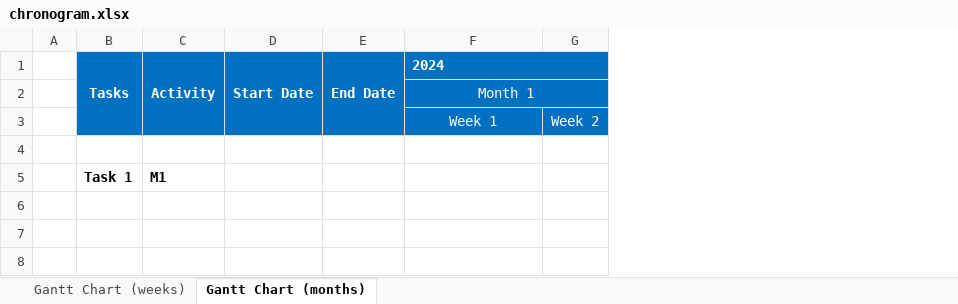
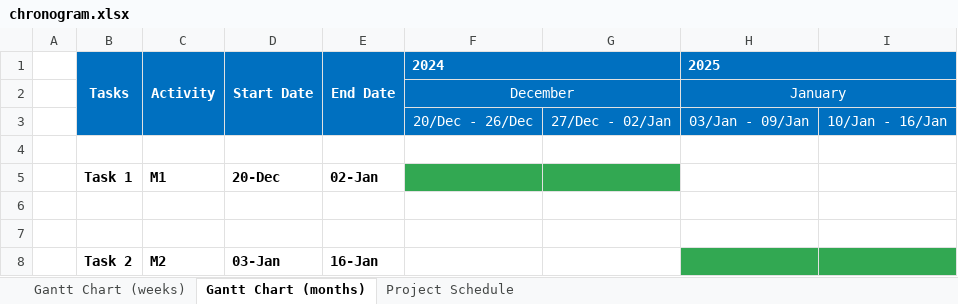
Before and after one commit to JLopez662/PMTG, an Excel workbook: chronogram.xlsx, sheet Gantt Chart (months), drawn as a sheet; values as stored, in another font and other column widths than the file's, no borders; removed rows and columns are numbered as before the commit, all else as after; the diff names each change by its address in the sheet, - before the commit and + after, or states it on an @@ line.

Commit message:
Added statuses to Project Schedule sheet

```diff
--- a/chronogram.xlsx (sheet Gantt Chart (months))
+++ b/chronogram.xlsx (sheet Gantt Chart (months))
+sheet tab: Project Schedule
-column G, row 3: Week 2
+column G, row 3: 27/Dec - 02/Jan
+column H, rows 1-3: 2025 | January | 03/Jan - 09/Jan
+column I, row 3: 10/Jan - 16/Jan
-F2: Month 1
+F2: December
-F3: Week 1
+F3: 20/Dec - 26/Dec
+row 5:  | Task 1 | M1 | 20-Dec | 02-Jan
-row 6:  | Task 1 | M1
+row 6: (empty)
+row 7: (empty)
+row 8:  | Task 2 | M2 | 03-Jan | 16-Jan
```
Also changed, not shown: sheet Gantt Chart (weeks), 6 other files.
